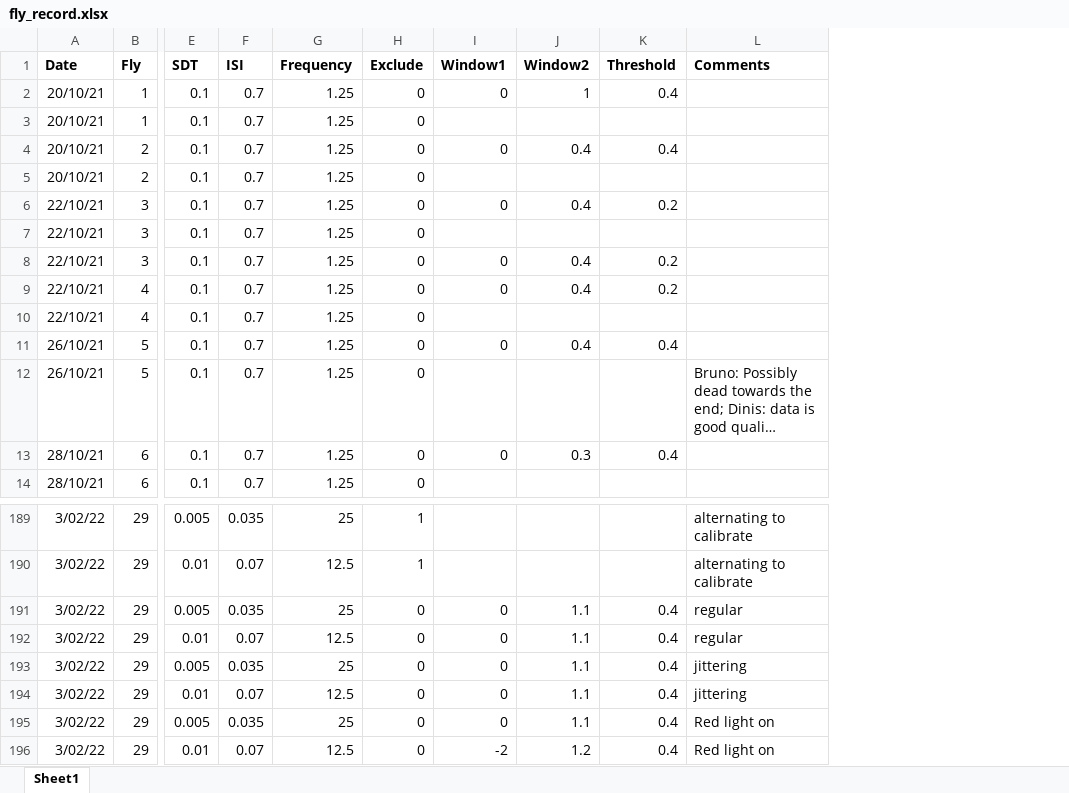
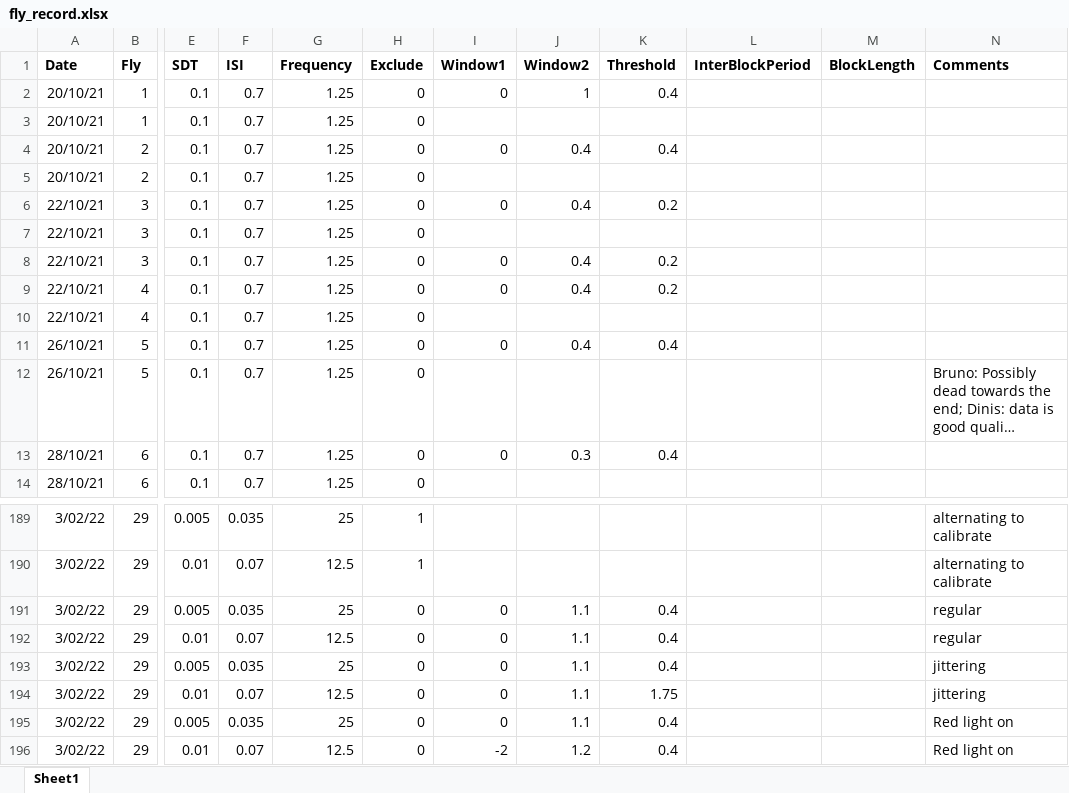
Before and after one commit to dinisov/seq_eff_erp, an Excel workbook: fly_record.xlsx, sheet Sheet1, drawn as a sheet; only a part is shown, gaps mark what is left out; long unchanged cells end in …; values as stored, in another font and other column widths than the file's, no borders; the diff covers the shown part only; the diff names each change by its address in the sheet, - before the commit and + after, or states it on an @@ line.

Commit message:
Added and corrected block analysis

```diff
--- a/fly_record.xlsx (sheet Sheet1)
+++ b/fly_record.xlsx (sheet Sheet1)
+column L (InterBlockPeriod), empty
+column M (BlockLength), empty
-K194 (Threshold): 0.4
+K194 (Threshold): 1.75
```
Also changed, not shown: 19 added rows and 12 edited cells elsewhere in this sheet, 26 other files.
